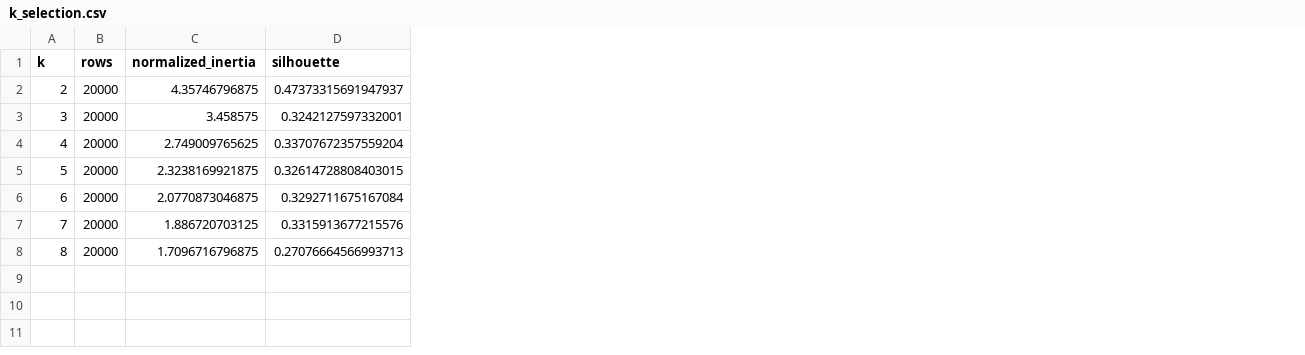
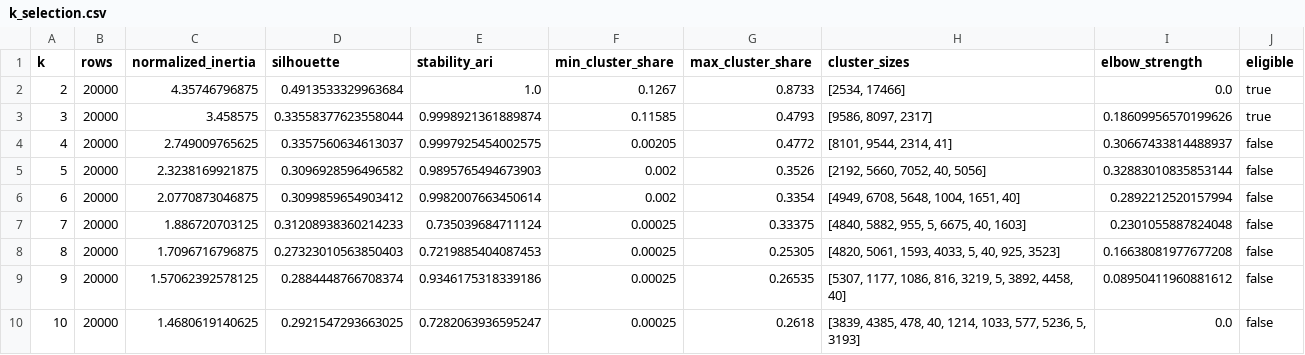
Before and after one commit to vighneshvijayjadhav-eng/large-scale_clustering_comparison, a CSV file: reports/k_selection.csv, drawn as a sheet; the diff names each change by its address in the sheet, - before the commit and + after, or states it on an @@ line.

Commit message:
Select defensible K=3 and redesign the six-page analytics dashboard

```diff
--- a/reports/k_selection.csv
+++ b/reports/k_selection.csv
+column E (stability_ari), rows 2-8: 1.0 | 0.9998921361889874 | 0.9997925454002575 | 0.9895765494673903 | 0.9982007663450614 | 0.735039684711124 | 0.7219885404087453
+column F (min_cluster_share), rows 2-8: 0.1267 | 0.11585 | 0.00205 | 0.002 | 0.002 | 0.00025 | 0.00025
+column G (max_cluster_share), rows 2-8: 0.8733 | 0.4793 | 0.4772 | 0.3526 | 0.3354 | 0.33375 | 0.25305
+column H (cluster_sizes), rows 2-8: [2534, 17466] | [9586, 8097, 2317] | [8101, 9544, 2314, 41] | [2192, 5660, 7052, 40, 5056] | [4949, 6708, 5648, 1004, 1651, 40] | [4840, 5882, 955, 5, 6675, 40, 1603] | [4820, 5061, 1593, 4033, 5, 40, 925, 3523]
+column I (elbow_strength), rows 2-8: 0.0 | 0.18609956570199626 | 0.30667433814488937 | 0.32883010835853144 | 0.2892212520157994 | 0.2301055887824048 | 0.16638081977677208
+column J (eligible), rows 2-8: true | true | false | false | false | false | false
-D2 (silhouette): 0.47373315691947937
+D2 (silhouette): 0.4913533329963684
-D3 (silhouette): 0.3242127597332001
+D3 (silhouette): 0.33558377623558044
-D4 (silhouette): 0.33707672357559204
+D4 (silhouette): 0.3357560634613037
-D5 (silhouette): 0.32614728808403015
+D5 (silhouette): 0.3096928596496582
-D6 (silhouette): 0.3292711675167084
+D6 (silhouette): 0.3099859654903412
-D7 (silhouette): 0.3315913677215576
+D7 (silhouette): 0.31208938360214233
-D8 (silhouette): 0.27076664566993713
+D8 (silhouette): 0.27323010563850403
+row 9: 9 | 20000 | 1.57062392578125 | 0.2884448766708374 | 0.9346175318339186 | 0.00025 | 0.26535 | [5307, 1177, 1086, 816, 3219, 5, 3892, 4458, 40] | 0.08950411960881612 | false
+row 10: 10 | 20000 | 1.4680619140625 | 0.2921547293663025 | 0.7282063936595247 | 0.00025 | 0.2618 | [3839, 4385, 478, 40, 1214, 1033, 577, 5236, 5, 3193] | 0.0 | false
```
Also changed, not shown: reports/profiles.csv, 14 other files.
